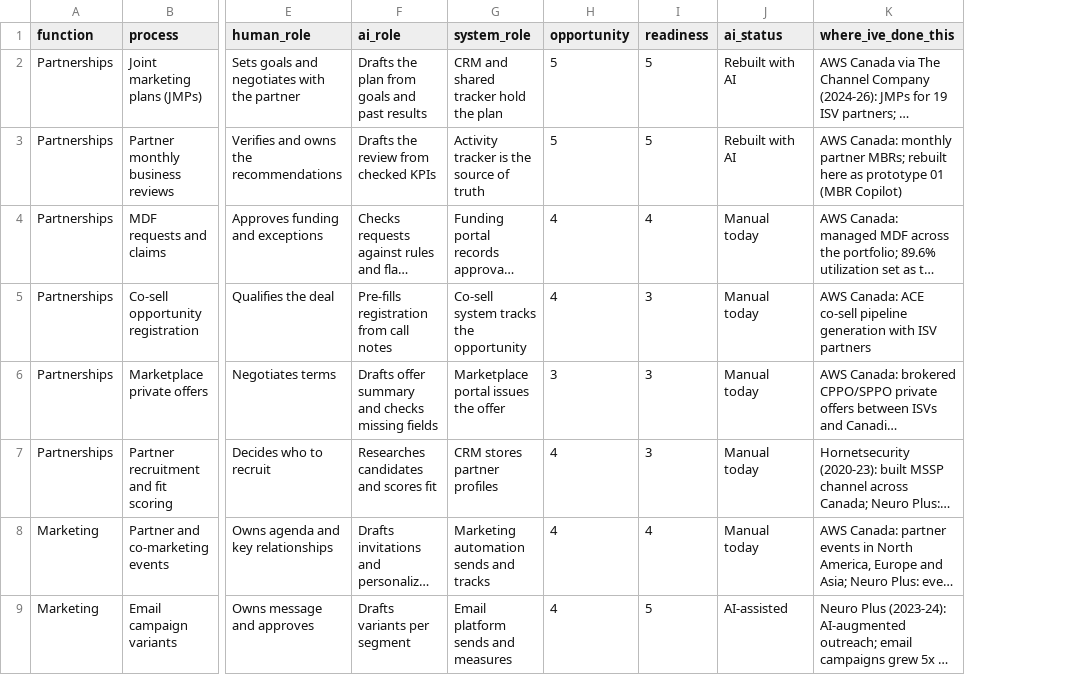
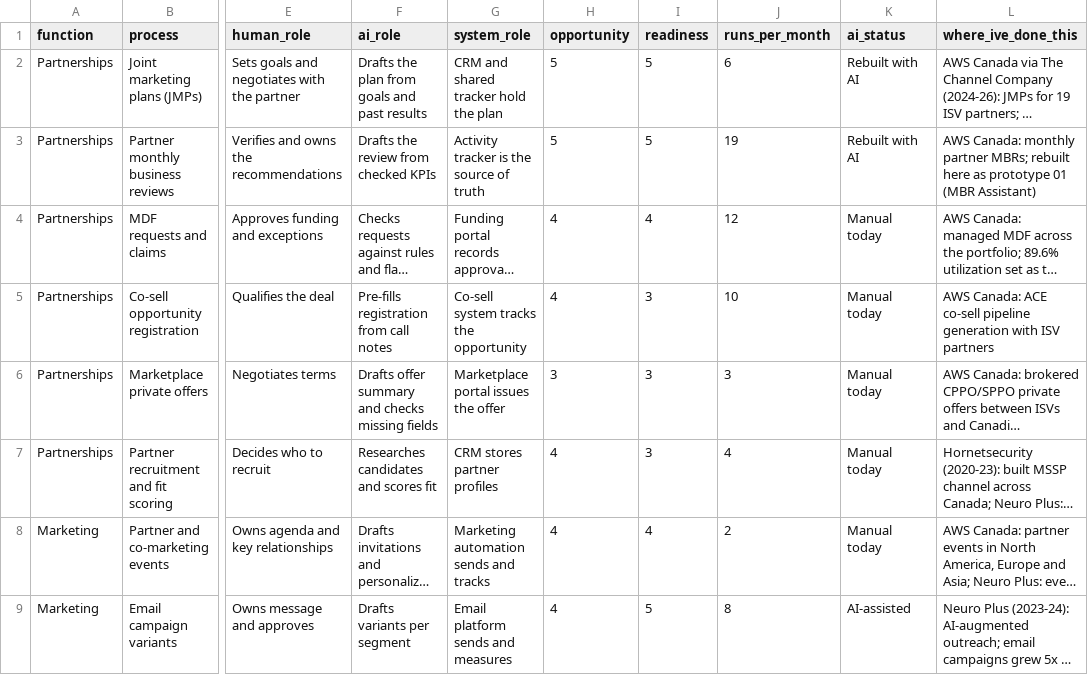
Before and after one commit to Oscar41-fractional/ai-workflow-prototypes, a CSV file: 04-capability-map/capability_map.csv, drawn as a sheet; only a part is shown, gaps mark what is left out; long unchanged cells end in …; addresses are those after the commit; the diff names each change by its address in the sheet, - before the commit and + after, or states it on an @@ line.

Commit message:
Problem to solve boxes, Assistant rename, explanations

```diff
--- a/04-capability-map/capability_map.csv
+++ b/04-capability-map/capability_map.csv
+column J (runs_per_month), rows 2-9: 6 | 19 | 12 | 10 | 3 | 4 | 2 | 8
-L3 (where_ive_done_this): …01 (MBR Copilot)
+L3 (where_ive_done_this): …01 (MBR Assistant)
```
Also changed, not shown: 24 other files.
